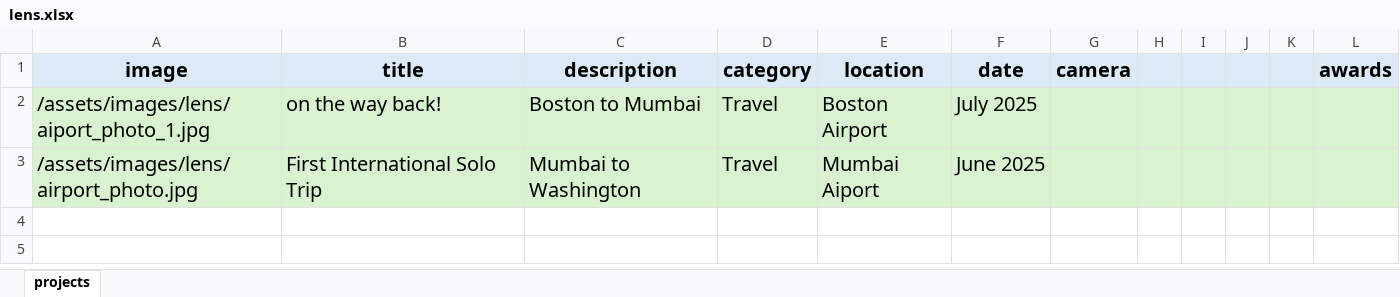
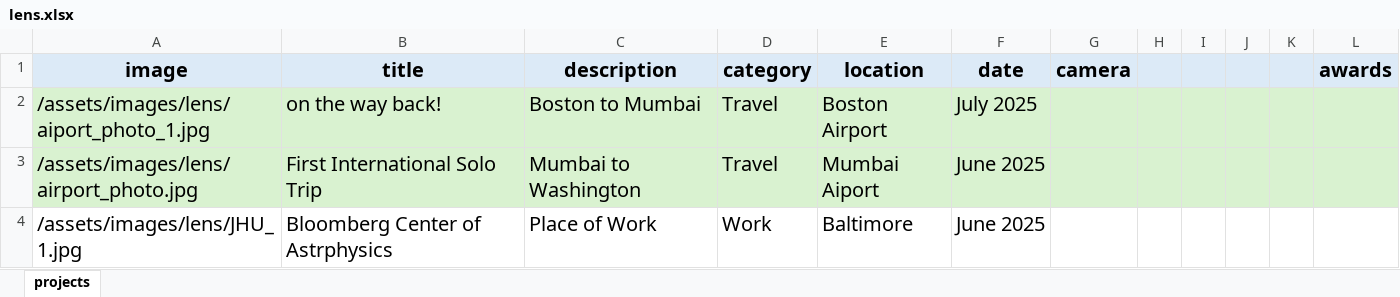
Before and after one commit to Arush-Pimpalkar/Arush-Pimpalkar.github.io, an Excel workbook: data/lens.xlsx, sheet projects, drawn as a sheet; values as stored, in another font and other column widths than the file's, no borders; the diff names each change by its address in the sheet, - before the commit and + after, or states it on an @@ line.

```diff
--- a/data/lens.xlsx (sheet projects)
+++ b/data/lens.xlsx (sheet projects)
+row 4: /assets/images/lens/JHU_1.jpg | Bloomberg Center of Astrphysics | Place of Work | Work | Baltimore | June 2025
```
Also changed, not shown: 1 other file.
